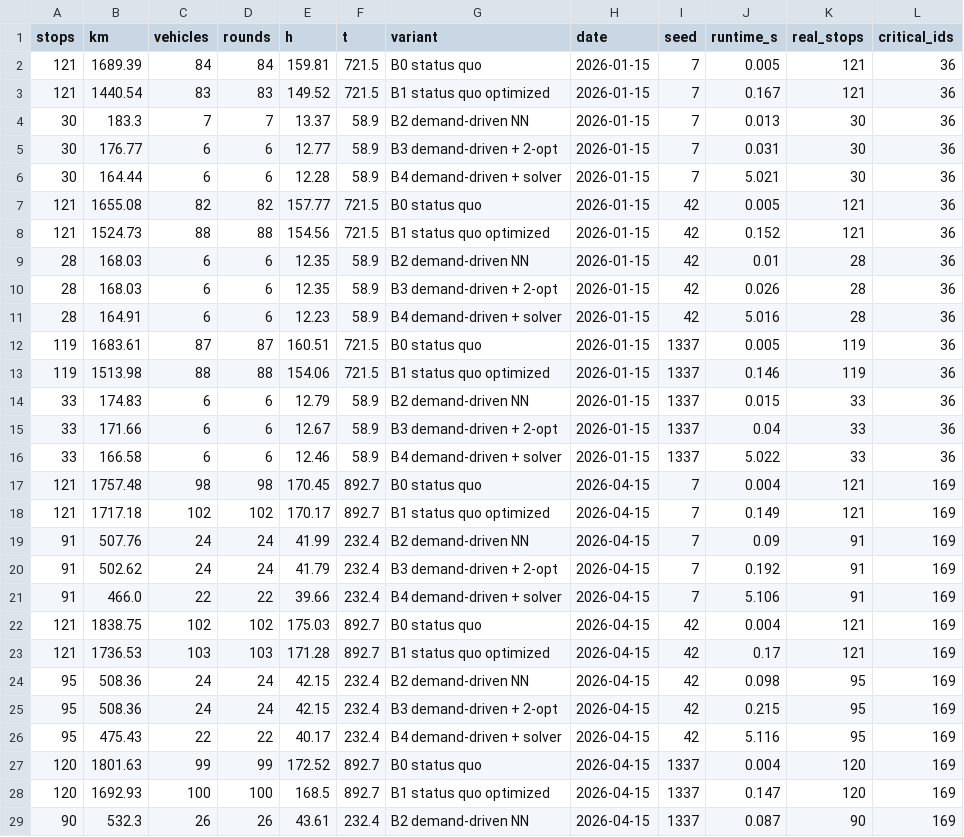
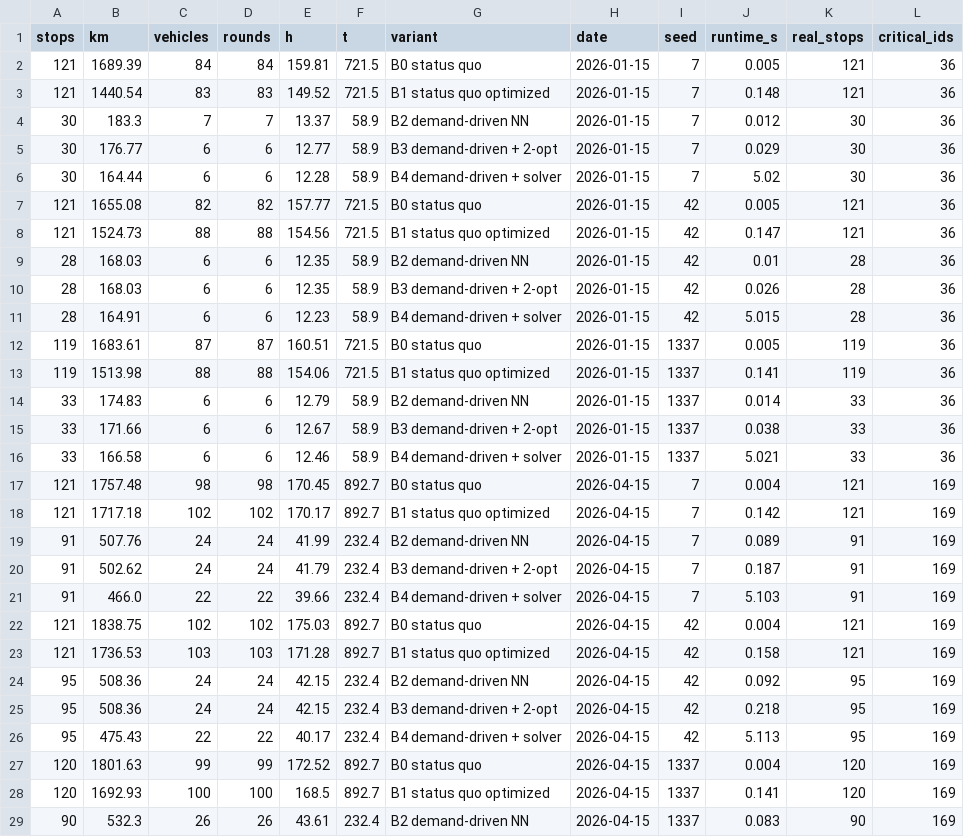
Before and after one commit to smlfg/GlasRoute-PreZero-HHN-FUTURECITYHACKATHON2026, a CSV file: benchmark_results.csv, drawn as a sheet; only a part is shown; the diff covers the shown part only.

```diff
--- a/benchmark_results.csv
+++ b/benchmark_results.csv
@@ -2,28 +2,28 @@ stops,km,vehicles,rounds,h,t,variant,date,seed,runtime_s,real_stops,critical_ids
 121,1689.39,84,84,159.81,721.5,B0 status quo,2026-01-15,7,0.005,121,36
-121,1440.54,83,83,149.52,721.5,B1 status quo optimized,2026-01-15,7,0.167,121,36
-30,183.3,7,7,13.37,58.9,B2 demand-driven NN,2026-01-15,7,0.013,30,36
-30,176.77,6,6,12.77,58.9,B3 demand-driven + 2-opt,2026-01-15,7,0.031,30,36
-30,164.44,6,6,12.28,58.9,B4 demand-driven + solver,2026-01-15,7,5.021,30,36
+121,1440.54,83,83,149.52,721.5,B1 status quo optimized,2026-01-15,7,0.148,121,36
+30,183.3,7,7,13.37,58.9,B2 demand-driven NN,2026-01-15,7,0.012,30,36
+30,176.77,6,6,12.77,58.9,B3 demand-driven + 2-opt,2026-01-15,7,0.029,30,36
+30,164.44,6,6,12.28,58.9,B4 demand-driven + solver,2026-01-15,7,5.02,30,36
 121,1655.08,82,82,157.77,721.5,B0 status quo,2026-01-15,42,0.005,121,36
-121,1524.73,88,88,154.56,721.5,B1 status quo optimized,2026-01-15,42,0.152,121,36
+121,1524.73,88,88,154.56,721.5,B1 status quo optimized,2026-01-15,42,0.147,121,36
 28,168.03,6,6,12.35,58.9,B2 demand-driven NN,2026-01-15,42,0.01,28,36
 28,168.03,6,6,12.35,58.9,B3 demand-driven + 2-opt,2026-01-15,42,0.026,28,36
-28,164.91,6,6,12.23,58.9,B4 demand-driven + solver,2026-01-15,42,5.016,28,36
+28,164.91,6,6,12.23,58.9,B4 demand-driven + solver,2026-01-15,42,5.015,28,36
 119,1683.61,87,87,160.51,721.5,B0 status quo,2026-01-15,1337,0.005,119,36
-119,1513.98,88,88,154.06,721.5,B1 status quo optimized,2026-01-15,1337,0.146,119,36
-33,174.83,6,6,12.79,58.9,B2 demand-driven NN,2026-01-15,1337,0.015,33,36
-33,171.66,6,6,12.67,58.9,B3 demand-driven + 2-opt,2026-01-15,1337,0.04,33,36
-33,166.58,6,6,12.46,58.9,B4 demand-driven + solver,2026-01-15,1337,5.022,33,36
+119,1513.98,88,88,154.06,721.5,B1 status quo optimized,2026-01-15,1337,0.141,119,36
+33,174.83,6,6,12.79,58.9,B2 demand-driven NN,2026-01-15,1337,0.014,33,36
+33,171.66,6,6,12.67,58.9,B3 demand-driven + 2-opt,2026-01-15,1337,0.038,33,36
+33,166.58,6,6,12.46,58.9,B4 demand-driven + solver,2026-01-15,1337,5.021,33,36
 121,1757.48,98,98,170.45,892.7,B0 status quo,2026-04-15,7,0.004,121,169
-121,1717.18,102,102,170.17,892.7,B1 status quo optimized,2026-04-15,7,0.149,121,169
-91,507.76,24,24,41.99,232.4,B2 demand-driven NN,2026-04-15,7,0.09,91,169
-91,502.62,24,24,41.79,232.4,B3 demand-driven + 2-opt,2026-04-15,7,0.192,91,169
-91,466.0,22,22,39.66,232.4,B4 demand-driven + solver,2026-04-15,7,5.106,91,169
+121,1717.18,102,102,170.17,892.7,B1 status quo optimized,2026-04-15,7,0.142,121,169
+91,507.76,24,24,41.99,232.4,B2 demand-driven NN,2026-04-15,7,0.089,91,169
+91,502.62,24,24,41.79,232.4,B3 demand-driven + 2-opt,2026-04-15,7,0.187,91,169
+91,466.0,22,22,39.66,232.4,B4 demand-driven + solver,2026-04-15,7,5.103,91,169
 121,1838.75,102,102,175.03,892.7,B0 status quo,2026-04-15,42,0.004,121,169
-121,1736.53,103,103,171.28,892.7,B1 status quo optimized,2026-04-15,42,0.17,121,169
-95,508.36,24,24,42.15,232.4,B2 demand-driven NN,2026-04-15,42,0.098,95,169
-95,508.36,24,24,42.15,232.4,B3 demand-driven + 2-opt,2026-04-15,42,0.215,95,169
-95,475.43,22,22,40.17,232.4,B4 demand-driven + solver,2026-04-15,42,5.116,95,169
+121,1736.53,103,103,171.28,892.7,B1 status quo optimized,2026-04-15,42,0.158,121,169
+95,508.36,24,24,42.15,232.4,B2 demand-driven NN,2026-04-15,42,0.092,95,169
+95,508.36,24,24,42.15,232.4,B3 demand-driven + 2-opt,2026-04-15,42,0.218,95,169
+95,475.43,22,22,40.17,232.4,B4 demand-driven + solver,2026-04-15,42,5.113,95,169
 120,1801.63,99,99,172.52,892.7,B0 status quo,2026-04-15,1337,0.004,120,169
-120,1692.93,100,100,168.5,892.7,B1 status quo optimized,2026-04-15,1337,0.147,120,169
-90,532.3,26,26,43.61,232.4,B2 demand-driven NN,2026-04-15,1337,0.087,90,169
+120,1692.93,100,100,168.5,892.7,B1 status quo optimized,2026-04-15,1337,0.141,120,169
+90,532.3,26,26,43.61,232.4,B2 demand-driven NN,2026-04-15,1337,0.083,90,169
```
Also changed, not shown: 13 edited cells elsewhere in this file, 15 other files.
